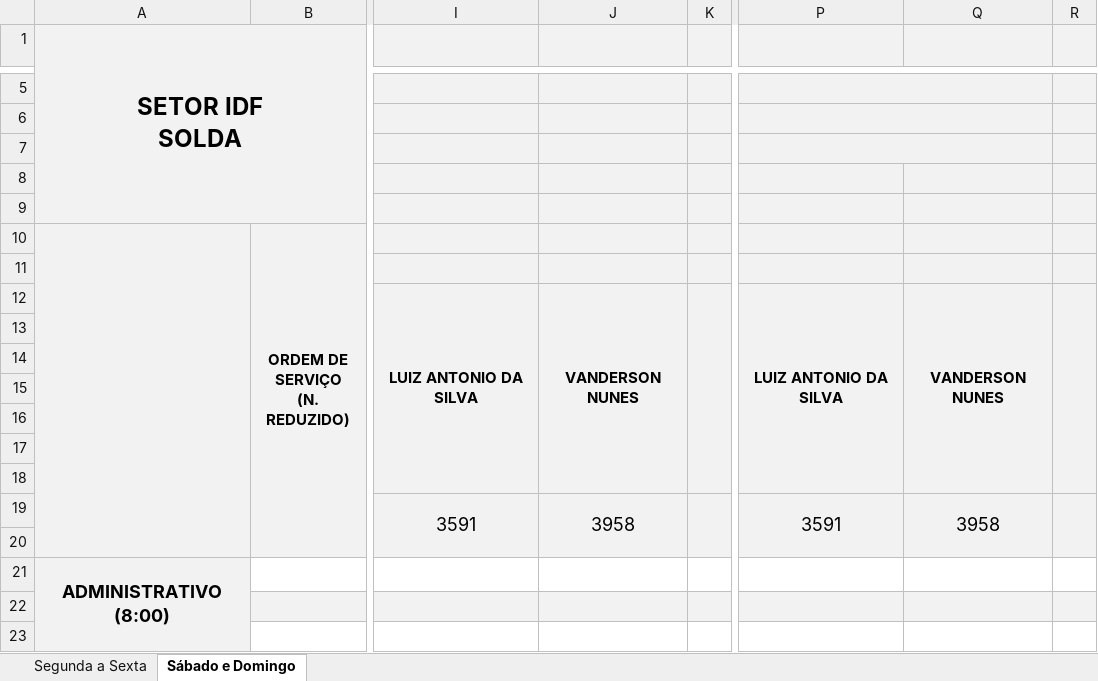
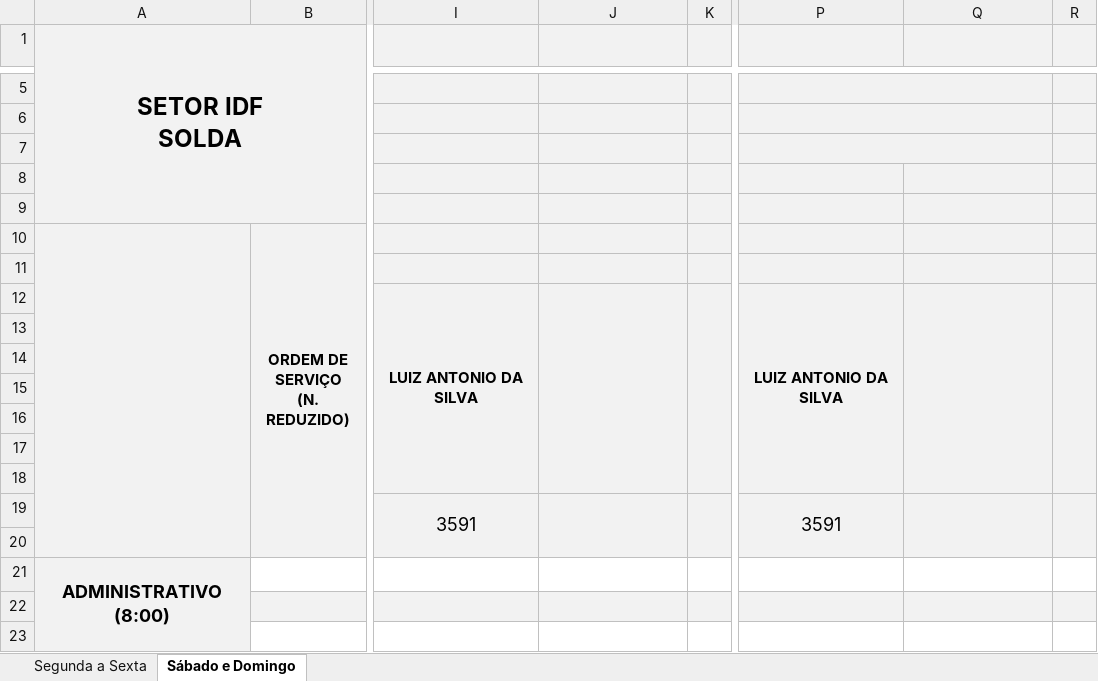
Before and after one commit to flipbit03/sisaprop, an Excel workbook: outputs/sisaprophelper#autoaprop/autoapropxlsx/IDF_SOLDA.XLSX, sheet Sábado e Domingo, drawn as a sheet; only a part is shown, gaps mark what is left out; values as stored, in another font and other column widths than the file's, no borders; the diff names each change by its address in the sheet, - before the commit and + after, or states it on an @@ line.

```diff
--- a/outputs/sisaprophelper#autoaprop/autoapropxlsx/IDF_SOLDA.XLSX (sheet Sábado e Domingo)
+++ b/outputs/sisaprophelper#autoaprop/autoapropxlsx/IDF_SOLDA.XLSX (sheet Sábado e Domingo)
-J12: VANDERSON NUNES
+J12: (empty)
-Q12: VANDERSON NUNES
+Q12: (empty)
-J19: 3958
+J19: (empty)
-Q19: 3958
+Q19: (empty)
```
Also changed, not shown: sheet Segunda a Sexta, outputs/sisaprophelper#autoaprop/autoapropxlsx/IG.XLSX, 1 other file.
